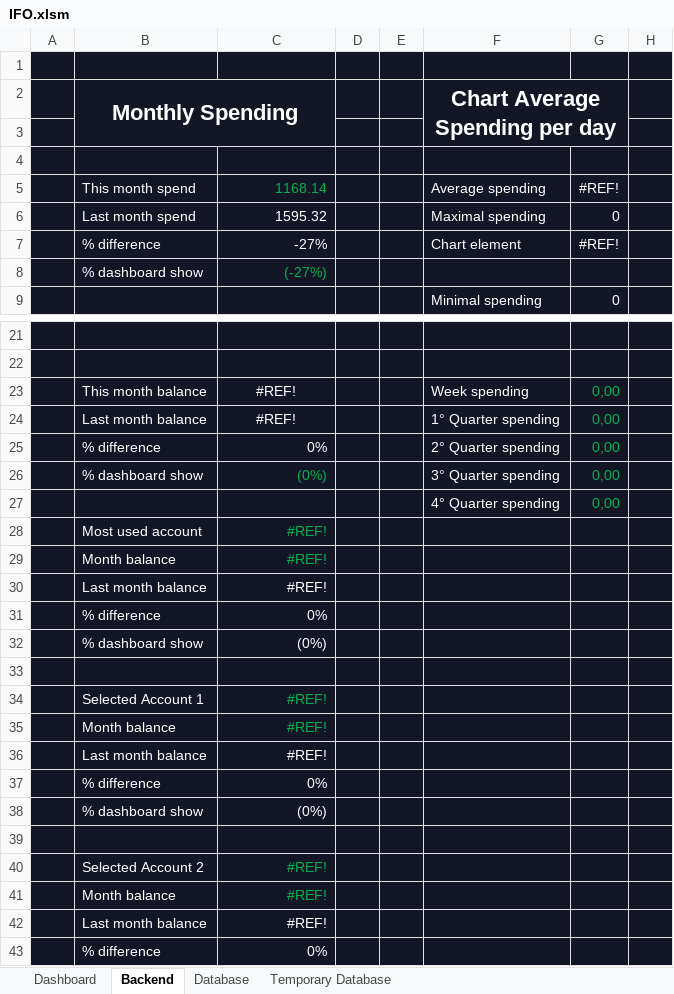
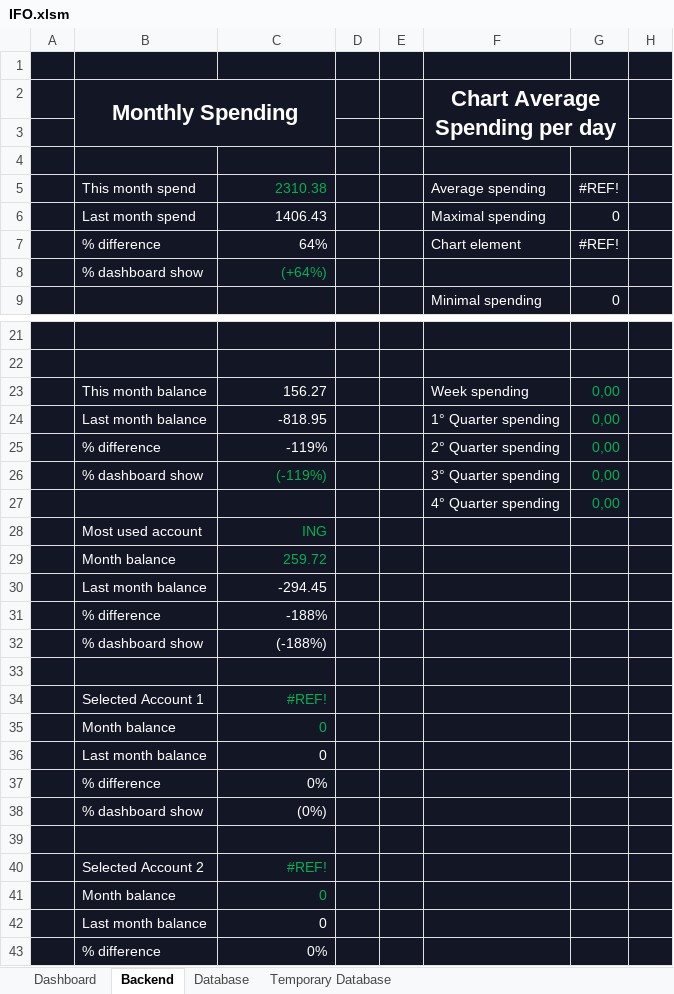
Before and after one commit to DiegoHeer/ifo, an Excel workbook: ifo/IFO.xlsm, sheet Backend, drawn as a sheet; only a part is shown, gaps mark what is left out; values as stored, in another font and other column widths than the file's, no borders; table styles not drawn; the diff covers the shown part only; the diff names each change by its address in the sheet, - before the commit and + after, or states it on an @@ line.

```diff
--- a/ifo/IFO.xlsm (sheet Backend)
+++ b/ifo/IFO.xlsm (sheet Backend)
-C5: 1168.14
+C5: 2310.38
-C6: 1595.32
+C6: 1406.43
-C7: -27%
+C7: 64%
-C8: (-27%)
+C8: (+64%)
-C23: #REF!
+C23: 156.27
-C23:C24 alignment: center
+C23:C24 alignment: right
-C24: #REF!
+C24: -818.95
-C25: 0%
+C25: -119%
-C26: (0%)
+C26: (-119%)
-C28: #REF!
+C28: ING
-C29: #REF!
+C29: 259.72
-C30: #REF!
+C30: -294.45
-C31: 0%
+C31: -188%
-C32: (0%)
+C32: (-188%)
-C35:C36: #REF!
+C35:C36: 0
-C41:C42: #REF!
+C41:C42: 0
```
Also changed, not shown: 4 edited cells elsewhere in this sheet, sheet Dashboard, 3 other files.
